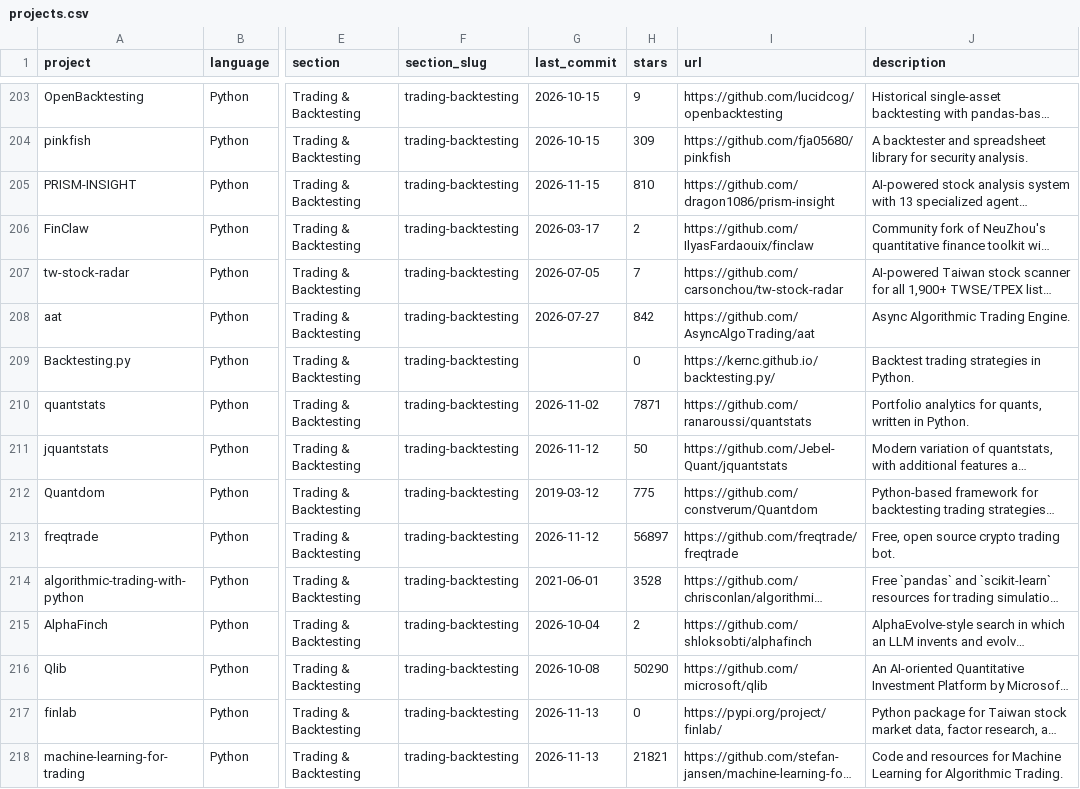
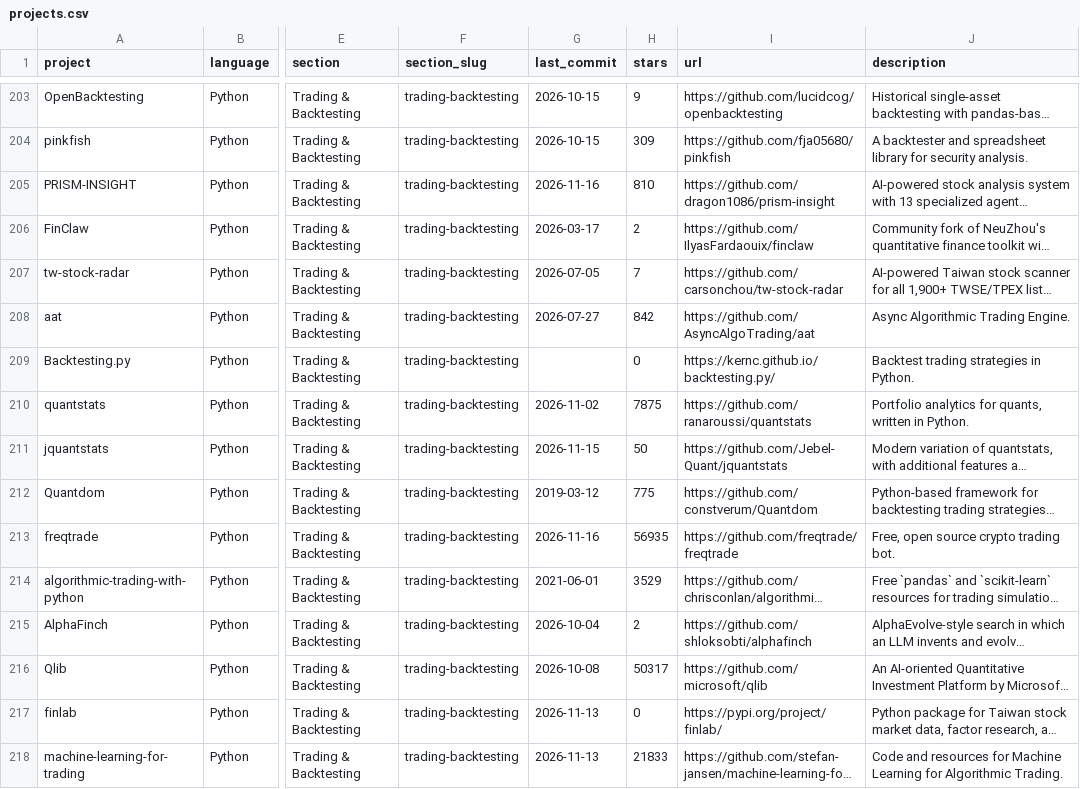
Before and after one commit to QuantBloke/awesome-quant, a CSV file: projects.csv, drawn as a sheet; only a part is shown, gaps mark what is left out; long unchanged cells end in …; the diff covers the shown part only; the diff names each change by its address in the sheet, - before the commit and + after, or states it on an @@ line.

```diff
--- a/projects.csv
+++ b/projects.csv
-G205 (last_commit): 2026-11-15
+G205 (last_commit): 2026-11-16
-H210 (stars): 7871
+H210 (stars): 7875
-G211 (last_commit): 2026-11-12
+G211 (last_commit): 2026-11-15
-G213 (last_commit): 2026-11-12
+G213 (last_commit): 2026-11-16
-H213 (stars): 56897
+H213 (stars): 56935
-H214 (stars): 3528
+H214 (stars): 3529
-H216 (stars): 50290
+H216 (stars): 50317
-H218 (stars): 21821
+H218 (stars): 21833
```
Also changed, not shown: 150 edited cells elsewhere in this file, 1 other file.
